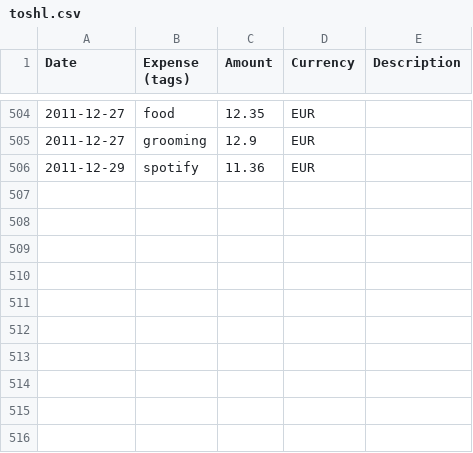
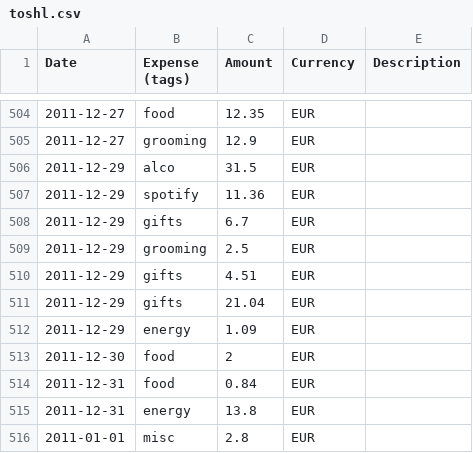
Before and after one commit to Swizec/Personal-Runway, a CSV file: dataset/toshl.csv, drawn as a sheet; only a part is shown, gaps mark what is left out.

```diff
--- a/dataset/toshl.csv
+++ b/dataset/toshl.csv
@@ -505,2 +505,12 @@
 "2011-12-27","grooming","12.9","EUR",""
+"2011-12-29","alco","31.5","EUR",""
 "2011-12-29","spotify","11.36","EUR",""
+"2011-12-29","gifts","6.7","EUR",""
+"2011-12-29","grooming","2.5","EUR",""
+"2011-12-29","gifts","4.51","EUR",""
+"2011-12-29","gifts","21.04","EUR",""
+"2011-12-29","energy","1.09","EUR",""
+"2011-12-30","food","2","EUR",""
+"2011-12-31","food","0.84","EUR",""
+"2011-12-31","energy","13.8","EUR",""
+"2011-01-01","misc","2.8","EUR",""
```
Also changed, not shown: 4 other files.
